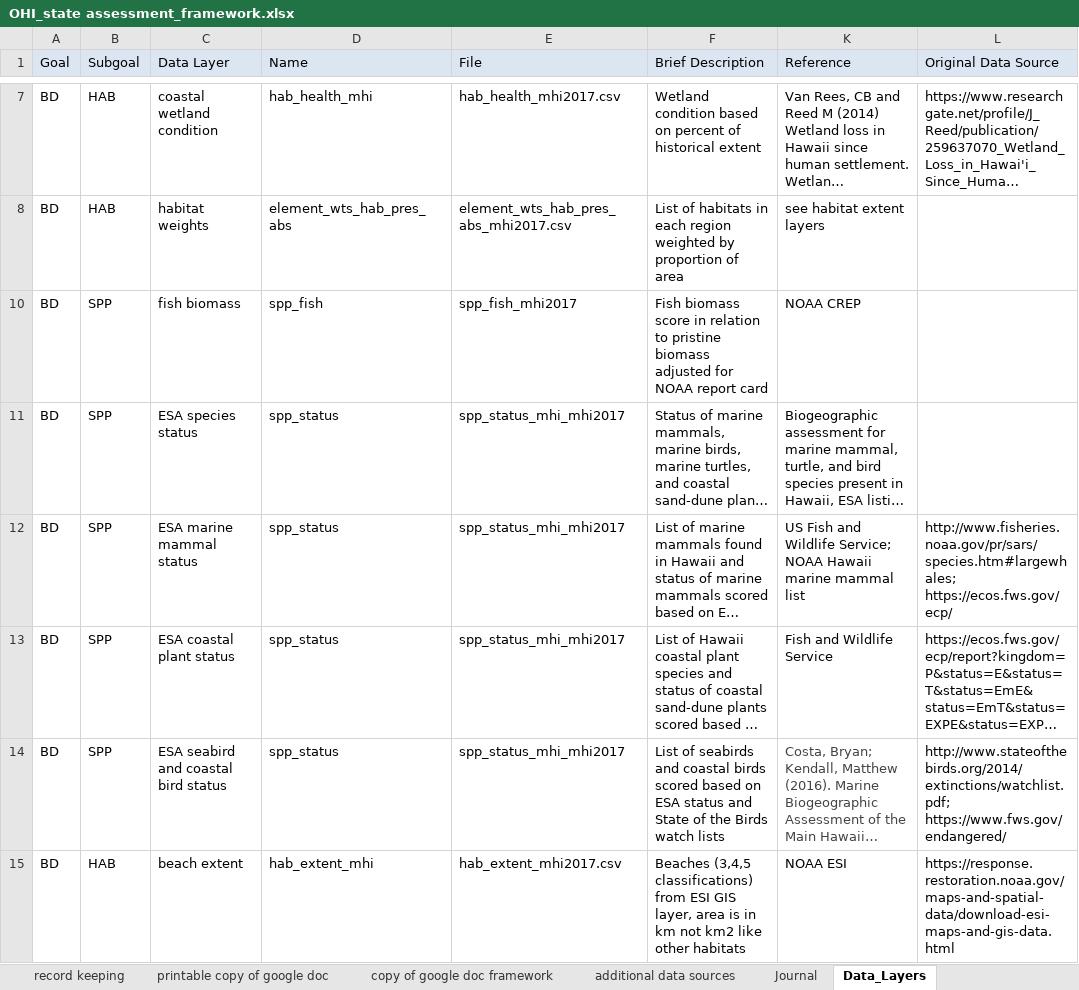
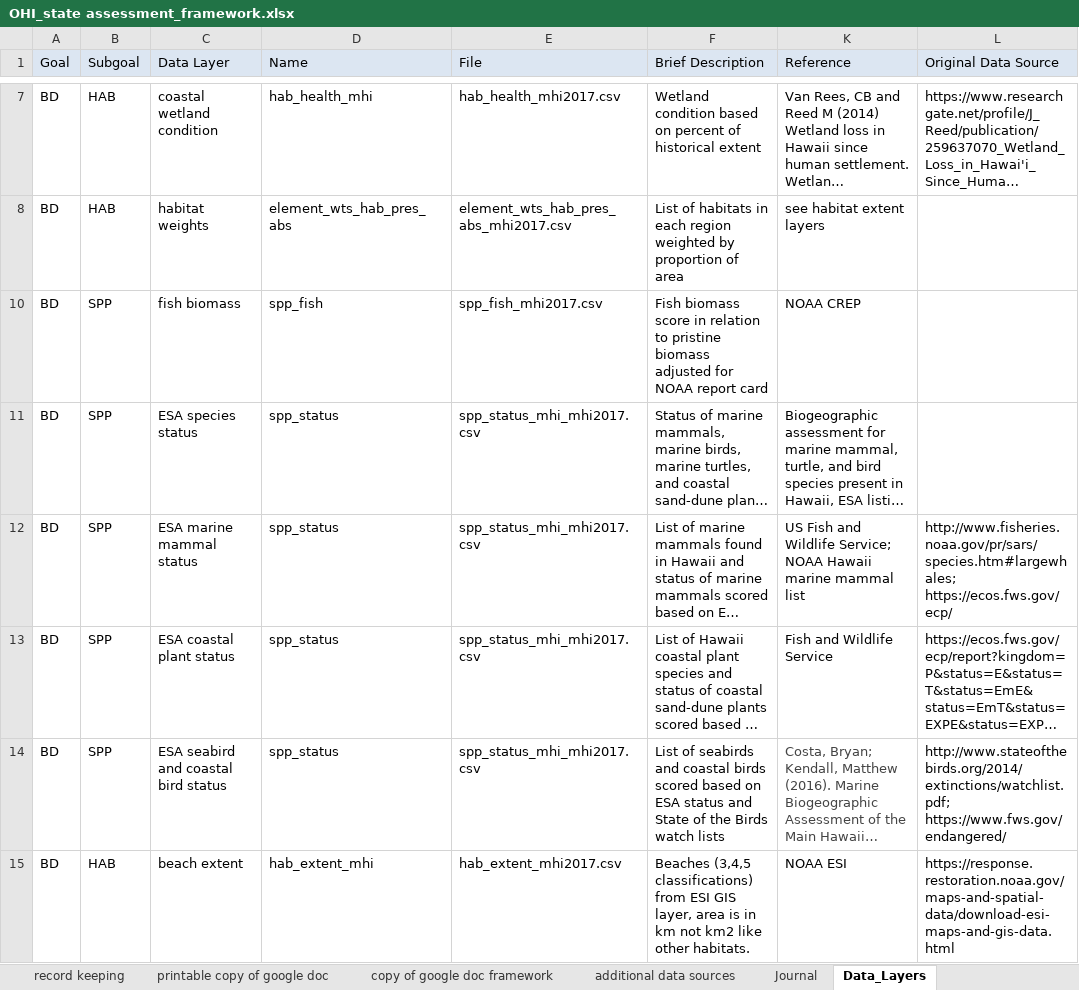
Before and after one commit to OHI-Science/mhi, an Excel workbook: prep/OHI_state assessment_framework.xlsx, sheet Data_Layers, drawn as a sheet; only a part is shown, gaps mark what is left out; long unchanged cells end in …; values as stored, in another font and other column widths than the file's, no borders; the diff covers the shown part only; the diff names each change by its address in the sheet, - before the commit and + after, or states it on an @@ line.

Commit message:
updated Data_layers

```diff
--- a/prep/OHI_state assessment_framework.xlsx (sheet Data_Layers)
+++ b/prep/OHI_state assessment_framework.xlsx (sheet Data_Layers)
-E10 (File): spp_fish_mhi2017
+E10 (File): spp_fish_mhi2017.csv
-E11:E14 (File): spp_status_mhi_mhi2017
+E11:E14 (File): spp_status_mhi_mhi2017.csv
-F15 (Brief Description): …like other habitats
+F15 (Brief Description): …like other habitats.
```
Also changed, not shown: 1 added row, 1 removed row and 46 edited cells elsewhere in this sheet, hidden cells.
